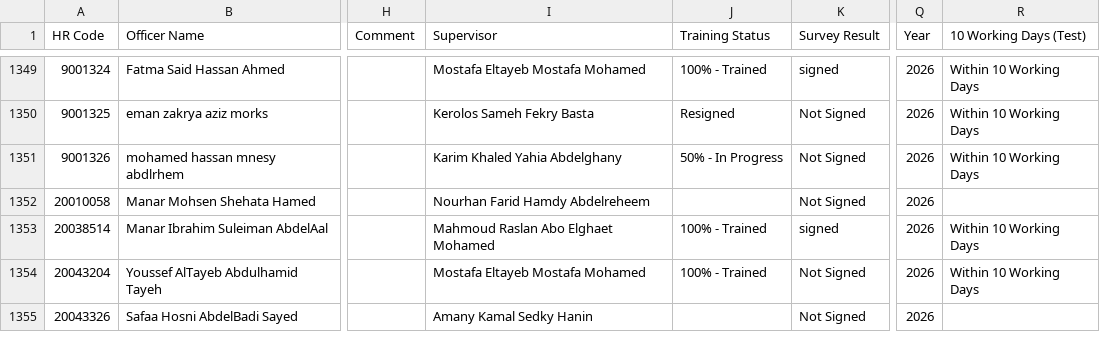
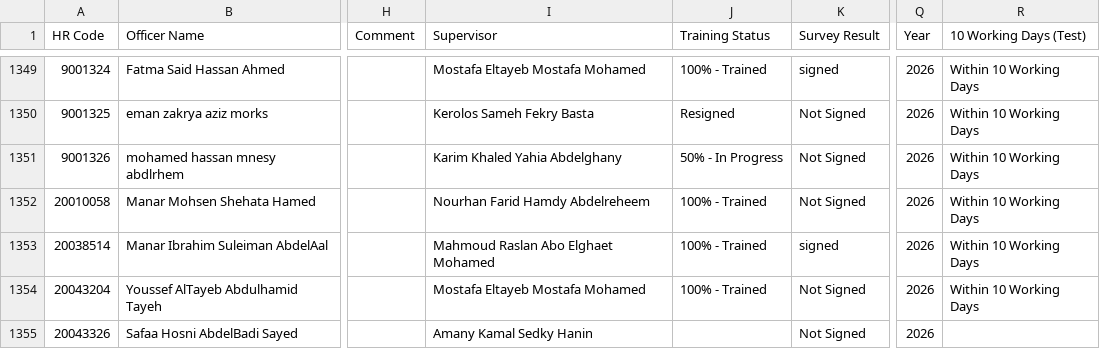
Before and after one commit to radwansalem2030/Halan_Onboarding_Report, a CSV file: data.csv, drawn as a sheet; only a part is shown, gaps mark what is left out; the diff covers the shown part only; the diff names each change by its address in the sheet, - before the commit and + after, or states it on an @@ line.

```diff
--- a/data.csv
+++ b/data.csv
-J1352 (Training Status): (empty)
+J1352 (Training Status): 100% - Trained
-R1352 (10 Working Days (Test)): (empty)
+R1352 (10 Working Days (Test)): Within 10 Working Days
```
Also changed, not shown: 95 edited cells elsewhere in this file.
